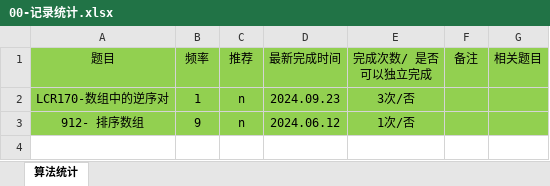
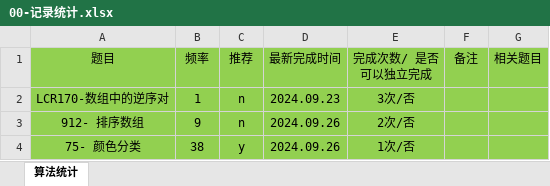
Before and after one commit to gmYuan/my_algo, an Excel workbook: 00-记录统计.xlsx, sheet 算法统计, drawn as a sheet; values as stored, in another font and other column widths than the file's, no borders; the diff names each change by its address in the sheet, - before the commit and + after, or states it on an @@ line.

```diff
--- a/00-记录统计.xlsx (sheet 算法统计)
+++ b/00-记录统计.xlsx (sheet 算法统计)
-D3 (最新完成时间): 2024.06.12
+D3 (最新完成时间): 2024.09.26
-E3 (完成次数/ 是否可以独立完成): 1次/否
+E3 (完成次数/ 是否可以独立完成): 2次/否
+row 4: 75- 颜色分类 | 38 | y | 2024.09.26 | 1次/否
```
Also changed, not shown: 28 other files.
